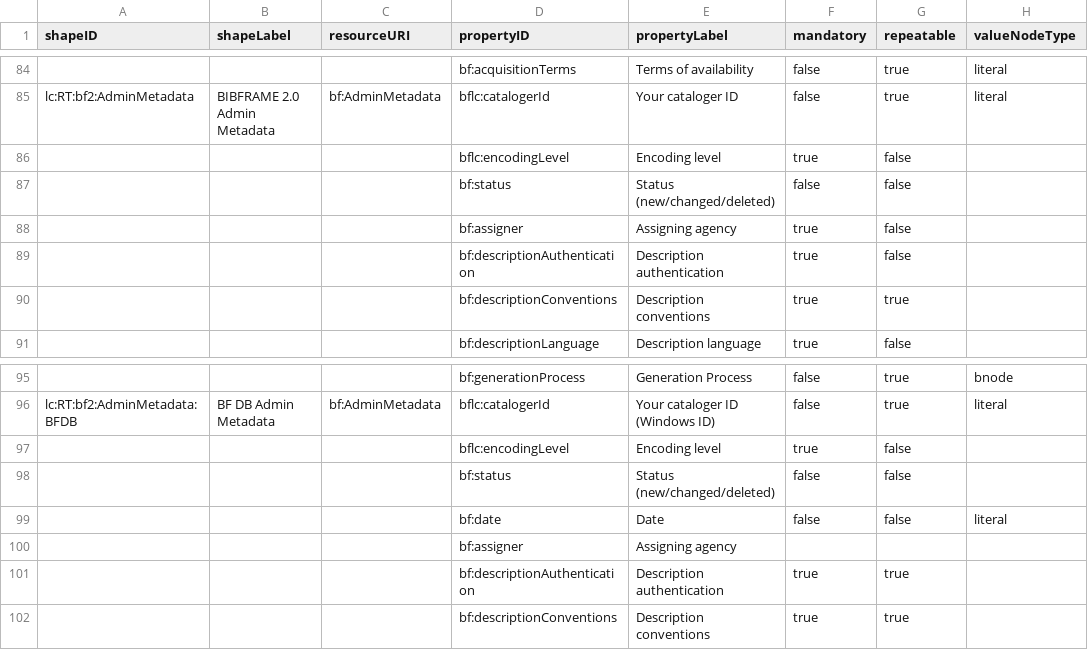
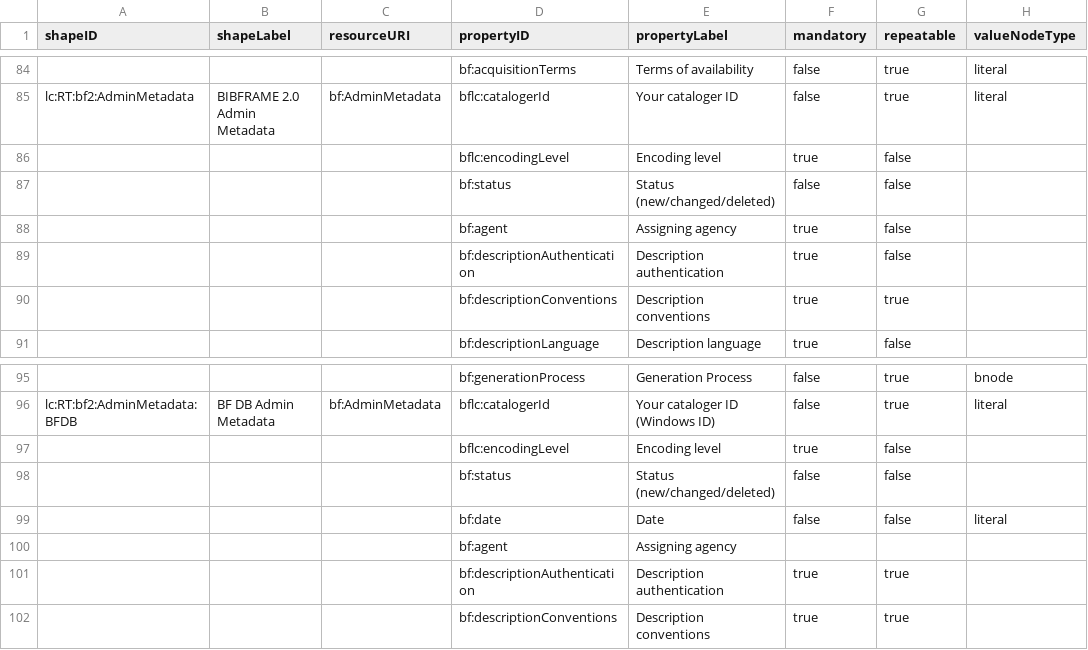
Before and after one commit to lcnetdev/marva-profiles, a CSV file: marva-prod/dctap.csv, drawn as a sheet; only a part is shown, gaps mark what is left out; the diff names each change by its address in the sheet, - before the commit and + after, or states it on an @@ line.

Commit message:
Update MARVA profiles

```diff
--- a/marva-prod/dctap.csv
+++ b/marva-prod/dctap.csv
-D88 (propertyID): bf:assigner
+D88 (propertyID): bf:agent
-D100 (propertyID): bf:assigner
+D100 (propertyID): bf:agent
```
Also changed, not shown: marva-stage/dctap.csv, 4 other files.
